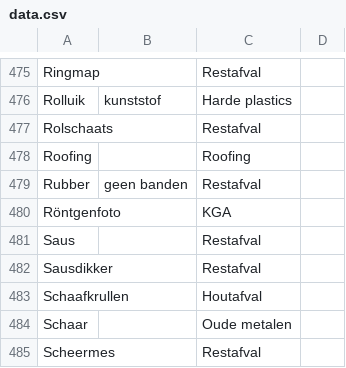
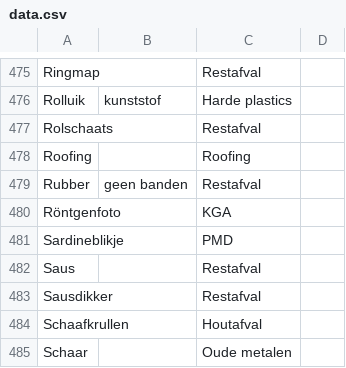
Before and after one commit to hapytex/afvalalfabet, a CSV file: data/data.csv, drawn as a sheet; only a part is shown, gaps mark what is left out; the shorter side is filled out with more unchanged rows.

Commit message:
added sardineblikje

```diff
--- a/data/data.csv
+++ b/data/data.csv
@@ -480,2 +480,3 @@ Rubber,geen banden,Restafval,
 Röntgenfoto,,KGA,
+Sardineblikje,,PMD,
 Saus,,Restafval,
```
